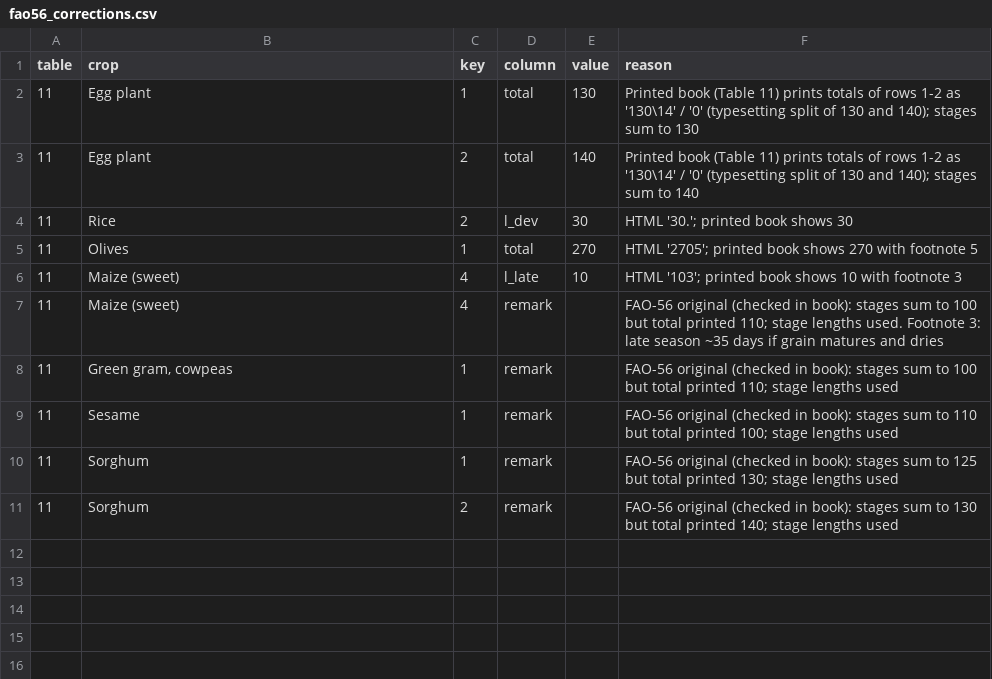
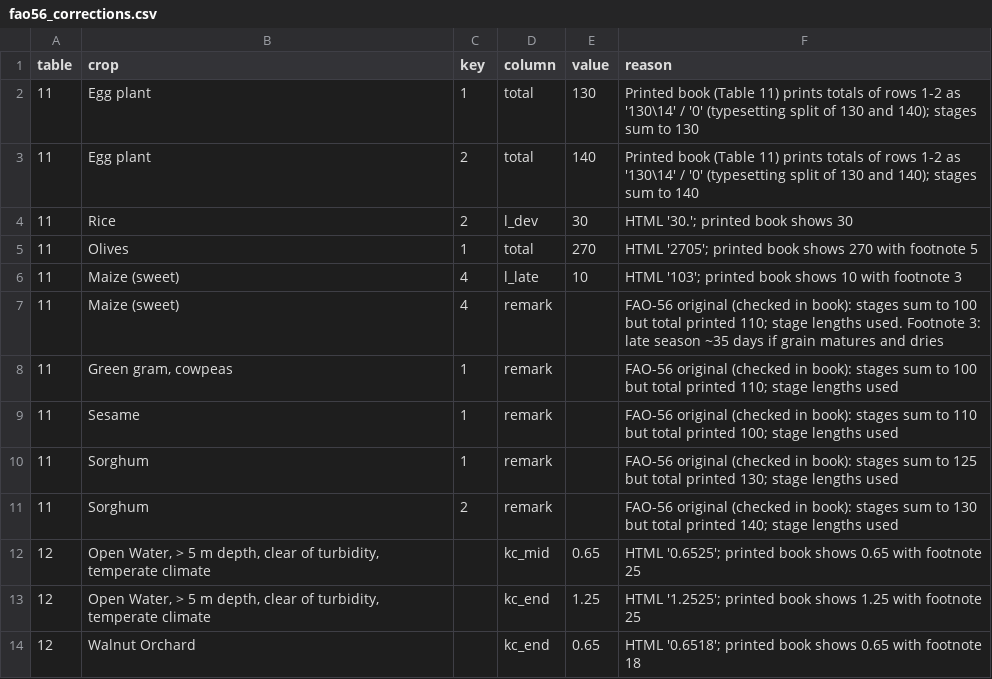
Before and after one commit to selcukalbut/qgis_FAO56_CWR_Mapper, a CSV file: tools/fao56_corrections.csv, drawn as a sheet.

```diff
--- a/tools/fao56_corrections.csv
+++ b/tools/fao56_corrections.csv
@@ -11 +11,4 @@ table,crop,key,column,value,reason
 11,Sorghum,2,remark,,"FAO-56 original (checked in book): stages sum to 130 but total printed 140; stage lengths used"
+12,"Open Water, > 5 m depth, clear of turbidity, temperate climate",,kc_mid,0.65,"HTML '0.6525'; printed book shows 0.65 with footnote 25"
+12,"Open Water, > 5 m depth, clear of turbidity, temperate climate",,kc_end,1.25,"HTML '1.2525'; printed book shows 1.25 with footnote 25"
+12,Walnut Orchard,,kc_end,0.65,"HTML '0.6518'; printed book shows 0.65 with footnote 18"
```
Also changed, not shown: fao56_cwr_mapper/data/fao56_table12_kc.csv, 2 other files.
